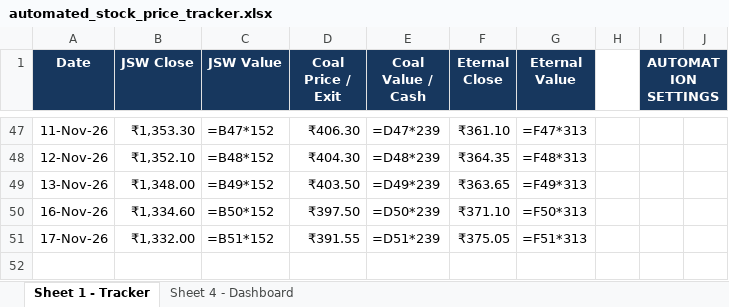
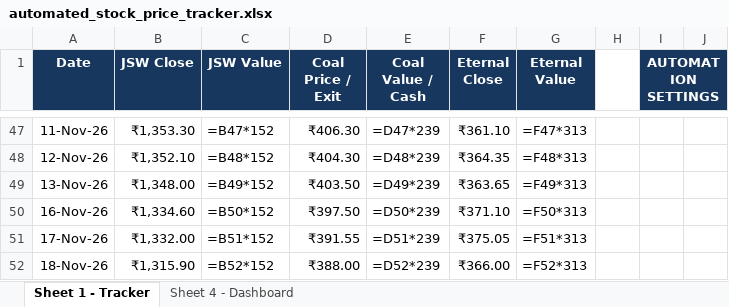
Before and after one commit to 25021141139Preetam/Stock-Tracker, an Excel workbook: automated_stock_price_tracker.xlsx, sheet Sheet 1 - Tracker, drawn as a sheet; only a part is shown, gaps mark what is left out; values as stored, in another font and other column widths than the file's, no borders; formulas without a stored value are shown as written; conditional formats and table styles not drawn; the diff names each change by its address in the sheet, - before the commit and + after, or states it on an @@ line.

```diff
--- a/automated_stock_price_tracker.xlsx (sheet Sheet 1 - Tracker)
+++ b/automated_stock_price_tracker.xlsx (sheet Sheet 1 - Tracker)
+row 52: 18-Nov-26 | ₹1,315.90 | =B52*152 | ₹388.00 | =D52*239 | ₹366.00 | =F52*313
```
Also changed, not shown: charts or pictures, 2 other files.
